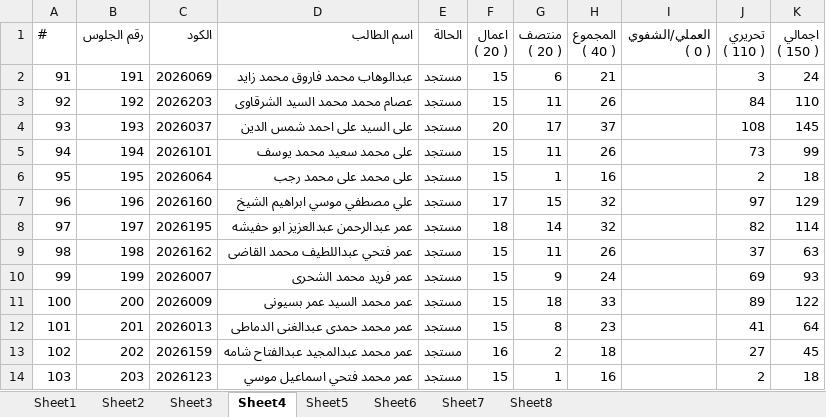
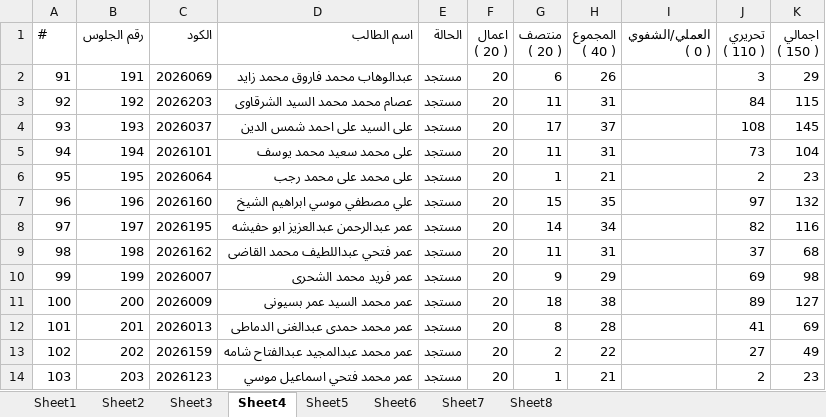
Before and after one commit to mazen19812002/Control, an Excel workbook: رياضيات ترم اول.xlsx, sheet Sheet4, drawn as a sheet; only a part is shown; values as stored, in another font and other column widths than the file's, no borders; the diff covers the shown part only; the diff names each change by its address in the sheet, - before the commit and + after, or states it on an @@ line.

```diff
--- a/رياضيات ترم اول.xlsx (sheet Sheet4)
+++ b/رياضيات ترم اول.xlsx (sheet Sheet4)
-F2:F3 (اعمال ( 20 )): 15
+F2:F3 (اعمال ( 20 )): 20
-H2 (المجموع ( 40 )): 21
+H2 (المجموع ( 40 )): 26
-K2 (اجمالي ( 150 )): 24
+K2 (اجمالي ( 150 )): 29
-H3 (المجموع ( 40 )): 26
+H3 (المجموع ( 40 )): 31
-K3 (اجمالي ( 150 )): 110
+K3 (اجمالي ( 150 )): 115
-F5:F6 (اعمال ( 20 )): 15
+F5:F6 (اعمال ( 20 )): 20
-H5 (المجموع ( 40 )): 26
+H5 (المجموع ( 40 )): 31
-K5 (اجمالي ( 150 )): 99
+K5 (اجمالي ( 150 )): 104
-H6 (المجموع ( 40 )): 16
+H6 (المجموع ( 40 )): 21
-K6 (اجمالي ( 150 )): 18
+K6 (اجمالي ( 150 )): 23
-F7 (اعمال ( 20 )): 17
+F7 (اعمال ( 20 )): 20
-H7 (المجموع ( 40 )): 32
+H7 (المجموع ( 40 )): 35
-K7 (اجمالي ( 150 )): 129
+K7 (اجمالي ( 150 )): 132
-F8 (اعمال ( 20 )): 18
+F8 (اعمال ( 20 )): 20
-H8 (المجموع ( 40 )): 32
+H8 (المجموع ( 40 )): 34
-K8 (اجمالي ( 150 )): 114
+K8 (اجمالي ( 150 )): 116
-F9:F12 (اعمال ( 20 )): 15
+F9:F12 (اعمال ( 20 )): 20
-H9 (المجموع ( 40 )): 26
+H9 (المجموع ( 40 )): 31
-K9 (اجمالي ( 150 )): 63
+K9 (اجمالي ( 150 )): 68
-H10 (المجموع ( 40 )): 24
+H10 (المجموع ( 40 )): 29
-K10 (اجمالي ( 150 )): 93
+K10 (اجمالي ( 150 )): 98
-H11 (المجموع ( 40 )): 33
+H11 (المجموع ( 40 )): 38
-K11 (اجمالي ( 150 )): 122
+K11 (اجمالي ( 150 )): 127
-H12 (المجموع ( 40 )): 23
+H12 (المجموع ( 40 )): 28
-K12 (اجمالي ( 150 )): 64
+K12 (اجمالي ( 150 )): 69
-F13 (اعمال ( 20 )): 16
+F13 (اعمال ( 20 )): 20
-H13 (المجموع ( 40 )): 18
+H13 (المجموع ( 40 )): 22
-K13 (اجمالي ( 150 )): 45
+K13 (اجمالي ( 150 )): 49
-F14 (اعمال ( 20 )): 15
+F14 (اعمال ( 20 )): 20
-H14 (المجموع ( 40 )): 16
+H14 (المجموع ( 40 )): 21
-K14 (اجمالي ( 150 )): 18
+K14 (اجمالي ( 150 )): 23
```
Also changed, not shown: 42 edited cells elsewhere in this sheet, sheet Sheet1, sheet Sheet2, sheet Sheet6, sheet Sheet5, sheet Sheet3, sheet Sheet7, 1 more sheet, حاسب ترم اول.xlsx, رسم ترم اول.xlsx, 10 other files.
